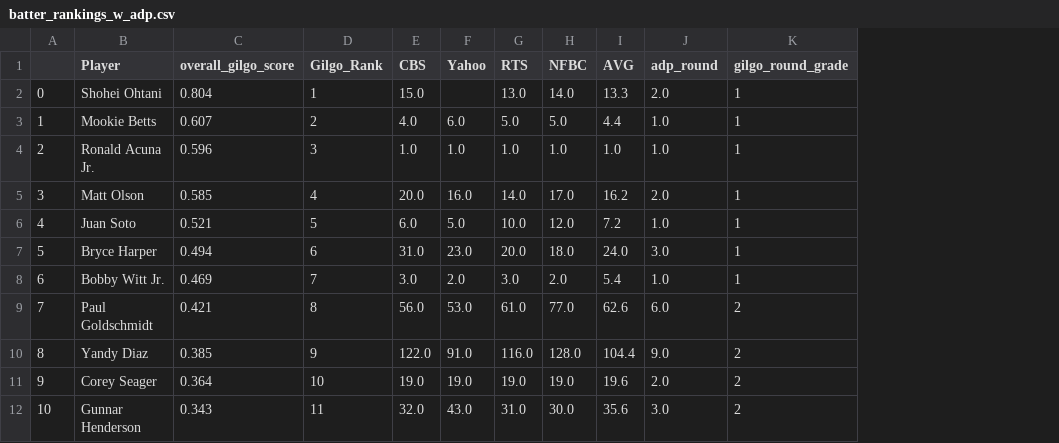
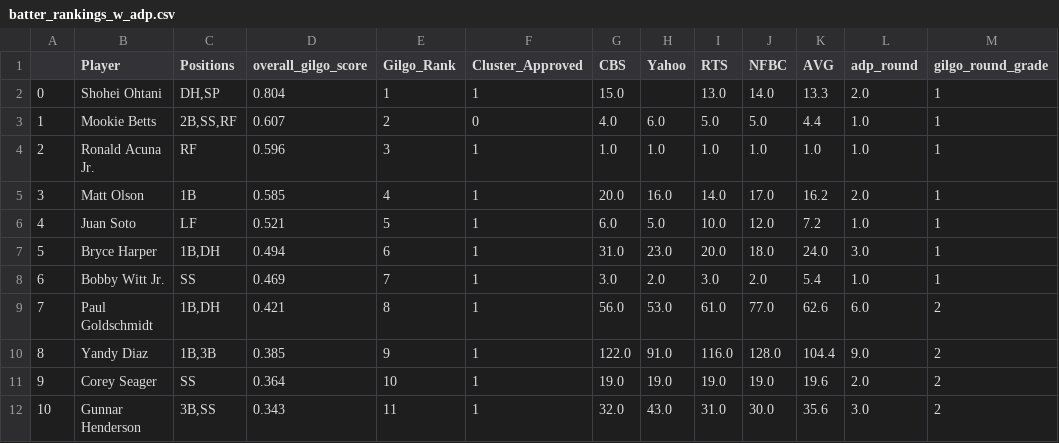
Before and after one commit to mattgilgo/Fantasy_Baseball, a CSV file: savant_predictions/2024/final/batter_rankings_w_adp.csv, drawn as a sheet; only a part is shown; the diff names each change by its address in the sheet, - before the commit and + after, or states it on an @@ line.

```diff
--- a/savant_predictions/2024/final/batter_rankings_w_adp.csv
+++ b/savant_predictions/2024/final/batter_rankings_w_adp.csv
+column C (Positions), rows 2-12: DH,SP | 2B,SS,RF | RF | 1B | LF | 1B,DH | SS | 1B,DH | 1B,3B | SS | 3B,SS
+column F (Cluster_Approved), rows 2-12: 1 | 0 | 1 | 1 | 1 | 1 | 1 | 1 | 1 | 1 | 1
```
Also changed, not shown: savant_predictions/2024/final/overall_rankings_w_adp.csv, savant_predictions/2024/final/pitching_rankings_w_adp.csv, 7 other files.
